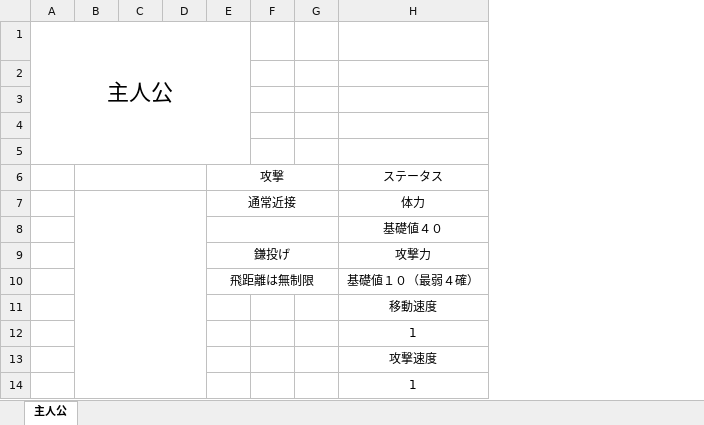
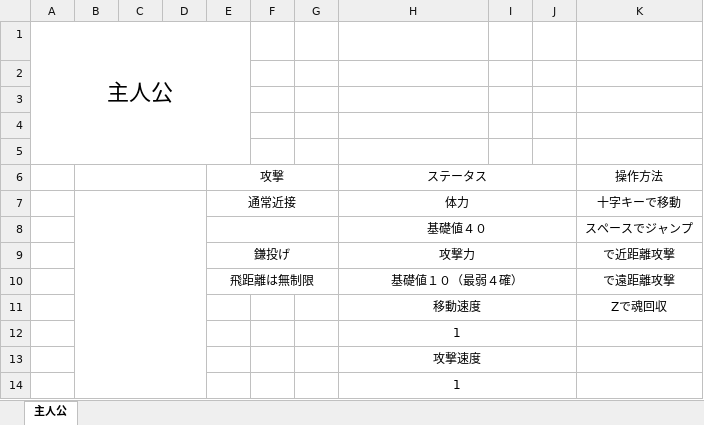
Before and after one commit to egawa110/shachiku, an Excel workbook: 主人公.xlsx, sheet 主人公, drawn as a sheet; values as stored, in another font and other column widths than the file's, no borders; charts and pictures not drawn; the diff names each change by its address in the sheet, - before the commit and + after, or states it on an @@ line.

Commit message:
Elidya

```diff
--- a/主人公.xlsx (sheet 主人公)
+++ b/主人公.xlsx (sheet 主人公)
+column I, empty
+column J, empty
+column K, rows 6-11: 操作方法 | 十字キーで移動 | スペースでジャンプ | で近距離攻撃 | で遠距離攻撃 | Zで魂回収
+H6:J6 merged
+H7:J7 merged
+H8:J8 merged
+H9:J9 merged
+H10:J10 merged
+H11:J11 merged
+H12:J12 merged
+H13:J13 merged
+H14:J14 merged
```
